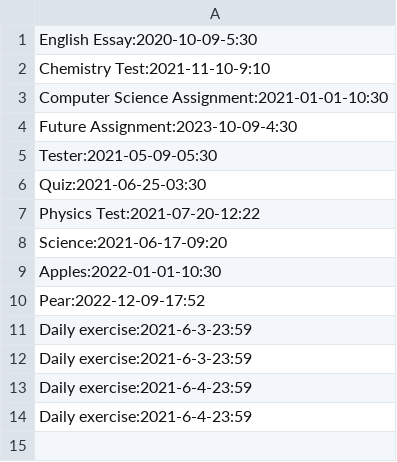
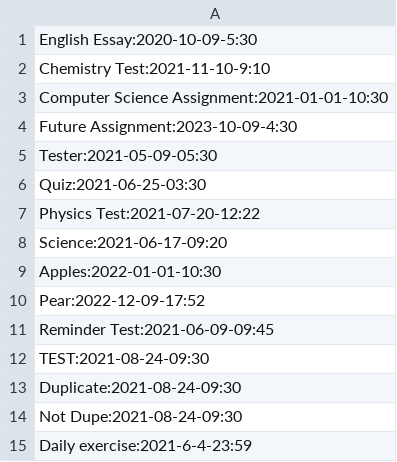
Before and after one commit to TysonZheng/scheduleCulminating, a CSV file: schedule.csv, drawn as a sheet.

```diff
--- a/schedule.csv
+++ b/schedule.csv
@@ -10,5 +10,6 @@ Apples:2022-01-01-10:30
 Pear:2022-12-09-17:52
-Daily exercise:2021-6-3-23:59
-Daily exercise:2021-6-3-23:59
-Daily exercise:2021-6-4-23:59
+Reminder Test:2021-06-09-09:45
+TEST:2021-08-24-09:30
+Duplicate:2021-08-24-09:30
+Not Dupe:2021-08-24-09:30
 Daily exercise:2021-6-4-23:59
```
Also changed, not shown: halfalerts.csv, 3 other files.
